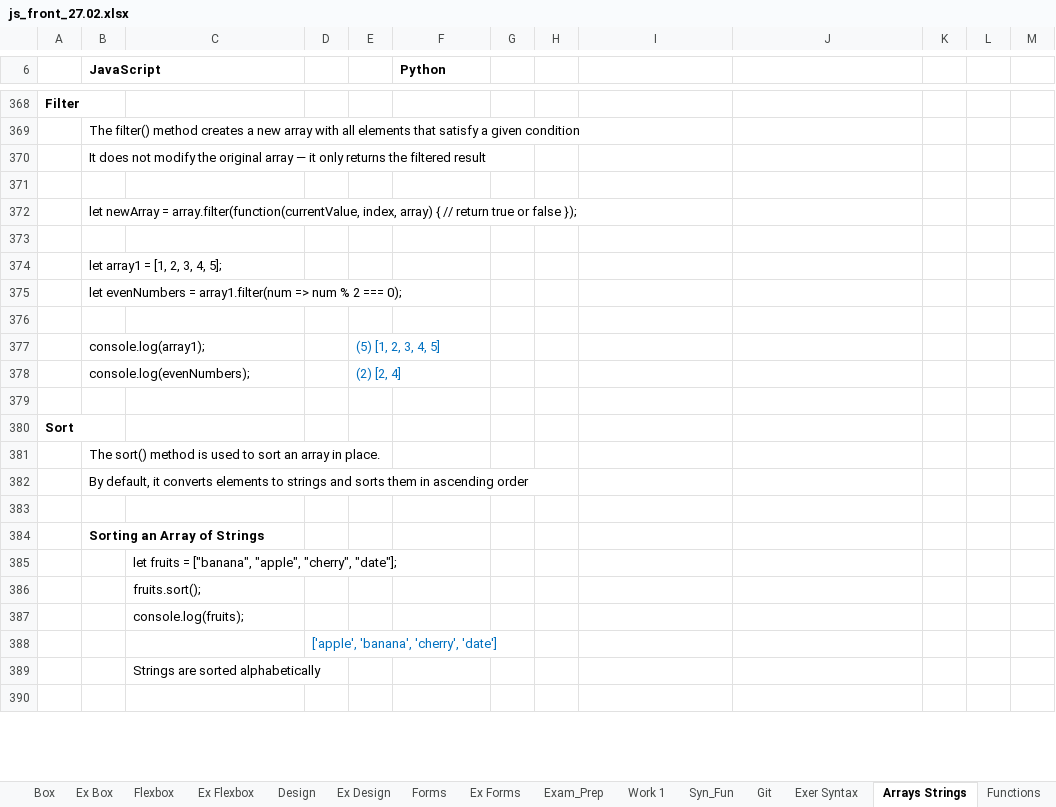
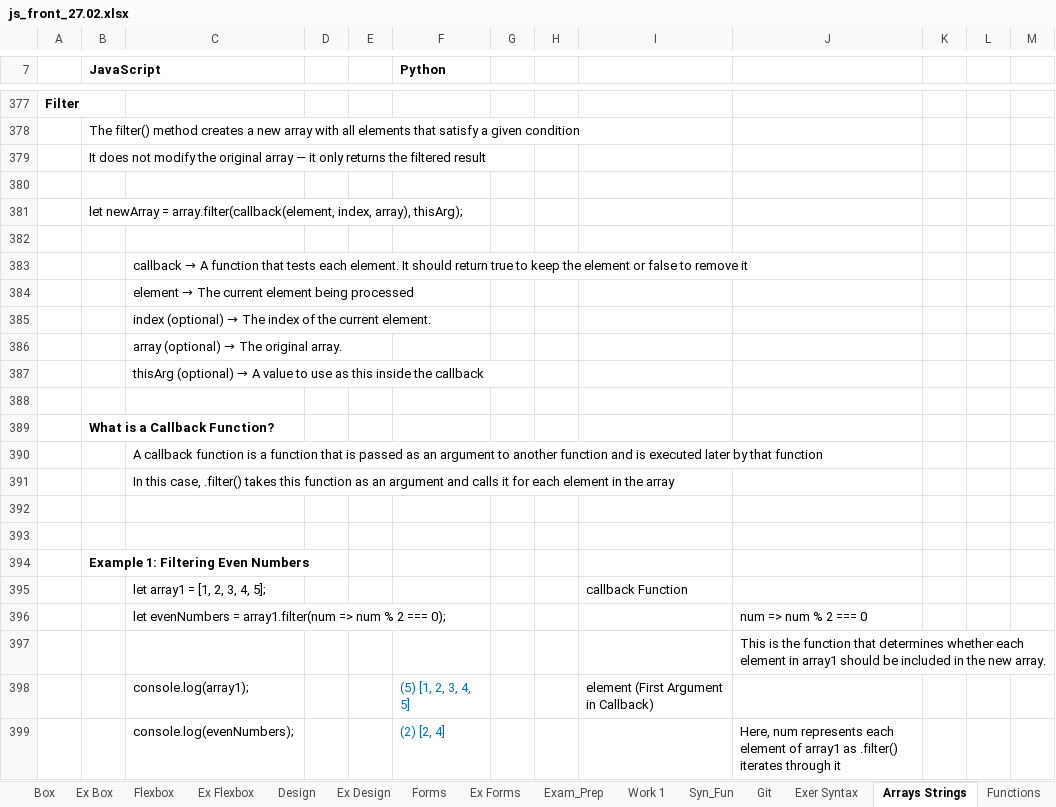
Before and after one commit to Vasil-S-Vasilev/git_test, an Excel workbook: js_front_27.02.xlsx, sheet Arrays Strings, drawn as a sheet; only a part is shown, gaps mark what is left out; the shorter side is filled out with more unchanged rows; values as stored, in another font and other column widths than the file's, no borders; charts and pictures not drawn; removed rows and columns are numbered as before the commit, all else as after; the diff covers the shown part only; the diff names each change by its address in the sheet, - before the commit and + after, or states it on an @@ line.

Commit message:
23.03 work

```diff
--- a/js_front_27.02.xlsx (sheet Arrays Strings)
+++ b/js_front_27.02.xlsx (sheet Arrays Strings)
-B381 (JavaScript): …newArray = array.filter(function(currentValue, index, array) { // return true or false });
+B381 (JavaScript): …newArray = array.filter(callback(element, index, array), thisArg);
-row 374:  | let array1 = [1, 2, 3, 4, 5];
-row 375:  | let evenNumbers = array1.filter(num => num % 2 === 0);
+row 383:  |  | callback → A function that tests each element. It should return true to keep the element or false to remove it
+row 384:  |  | element → The current element being processed
+row 385:  |  | index (optional) → The index of the current element.
+row 386:  |  | array (optional) → The original array.
+row 387:  |  | thisArg (optional) → A value to use as this inside the callback
+row 389:  | What is a Callback Function?
+row 390:  |  | A callback function is a function that is passed as an argument to another function and is executed later by that function
+row 391:  |  | In this case, .filter() takes this function as an argument and calls it for each element in the array
-row 392:  | console.log(array1); |  |  | (5) [1, 2, 3, 4, 5]
+row 392: (empty)
-row 393:  | console.log(evenNumbers); |  |  | (2) [2, 4]
+row 393: (empty)
+row 394:  | Example 1: Filtering Even Numbers
+row 395:  |  | let array1 = [1, 2, 3, 4, 5]; |  |  |  |  |  | callback Function
+row 396:  |  | let evenNumbers = array1.filter(num => num % 2 === 0); |  |  |  |  |  |  | num => num % 2 === 0
+row 397:  |  |  |  |  |  |  |  |  | This is the function that determines whether each element in array1 should be included in the new array.
+row 398:  |  | console.log(array1); |  |  | (5) [1, 2, 3, 4, 5] |  |  | element (First Argument in Callback)
+row 399:  |  | console.log(evenNumbers); |  |  | (2) [2, 4] |  |  |  | Here, num represents each element of array1 as .filter() iterates through it
```
Also changed, not shown: 68 added rows and cell formats elsewhere in this sheet, sheet Dom intro, sheet Functions, sheet Objects, charts or pictures.
